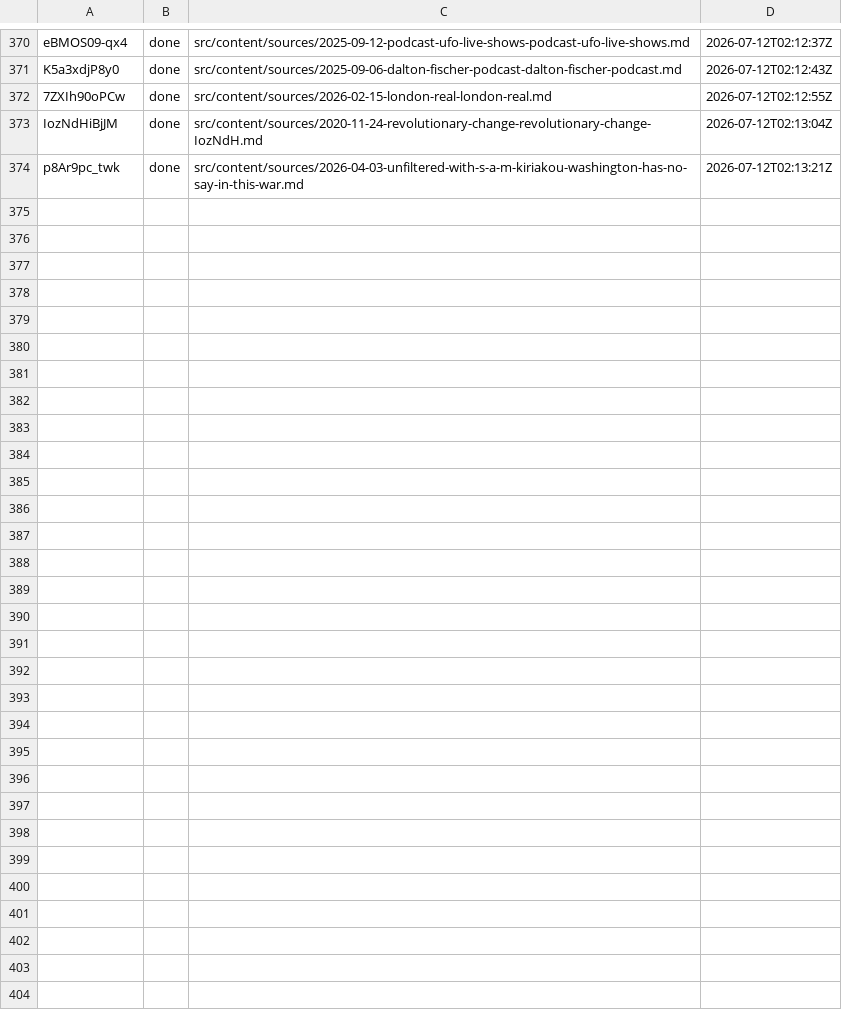
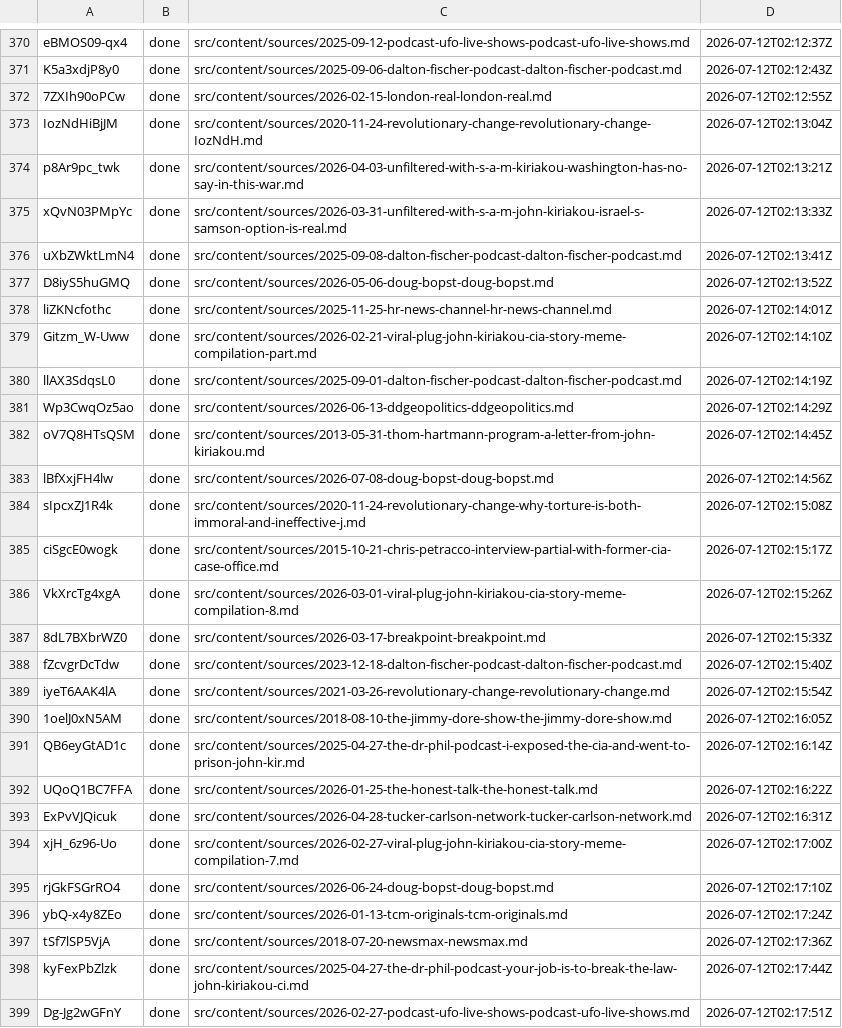
Before and after one commit to rabbishimon613-lang/kiripedia, a TSV file: .kir-intake-progress.tsv, drawn as a sheet; only a part is shown, gaps mark what is left out; the diff names each change by its address in the sheet, - before the commit and + after, or states it on an @@ line.

Commit message:
intake churn: +25 sources (running total 275)

```diff
--- a/.kir-intake-progress.tsv
+++ b/.kir-intake-progress.tsv
+row 375: xQvN03PMpYc | done | src/content/sources/2026-03-31-unfiltered-with-s-a-m-john-kiriakou-israel-s-samson-option-is-real.md | 2026-07-12T02:13:33Z
+row 376: uXbZWktLmN4 | done | src/content/sources/2025-09-08-dalton-fischer-podcast-dalton-fischer-podcast.md | 2026-07-12T02:13:41Z
+row 377: D8iyS5huGMQ | done | src/content/sources/2026-05-06-doug-bopst-doug-bopst.md | 2026-07-12T02:13:52Z
+row 378: liZKNcfothc | done | src/content/sources/2025-11-25-hr-news-channel-hr-news-channel.md | 2026-07-12T02:14:01Z
+row 379: Gitzm_W-Uww | done | src/content/sources/2026-02-21-viral-plug-john-kiriakou-cia-story-meme-compilation-part.md | 2026-07-12T02:14:10Z
+row 380: llAX3SdqsL0 | done | src/content/sources/2025-09-01-dalton-fischer-podcast-dalton-fischer-podcast.md | 2026-07-12T02:14:19Z
+row 381: Wp3CwqOz5ao | done | src/content/sources/2026-06-13-ddgeopolitics-ddgeopolitics.md | 2026-07-12T02:14:29Z
+row 382: oV7Q8HTsQSM | done | src/content/sources/2013-05-31-thom-hartmann-program-a-letter-from-john-kiriakou.md | 2026-07-12T02:14:45Z
+row 383: lBfXxjFH4lw | done | src/content/sources/2026-07-08-doug-bopst-doug-bopst.md | 2026-07-12T02:14:56Z
+row 384: sIpcxZJ1R4k | done | src/content/sources/2020-11-24-revolutionary-change-why-torture-is-both-immoral-and-ineffective-j.md | 2026-07-12T02:15:08Z
+row 385: ciSgcE0wogk | done | src/content/sources/2015-10-21-chris-petracco-interview-partial-with-former-cia-case-office.md | 2026-07-12T02:15:17Z
+row 386: VkXrcTg4xgA | done | src/content/sources/2026-03-01-viral-plug-john-kiriakou-cia-story-meme-compilation-8.md | 2026-07-12T02:15:26Z
+row 387: 8dL7BXbrWZ0 | done | src/content/sources/2026-03-17-breakpoint-breakpoint.md | 2026-07-12T02:15:33Z
+row 388: fZcvgrDcTdw | done | src/content/sources/2023-12-18-dalton-fischer-podcast-dalton-fischer-podcast.md | 2026-07-12T02:15:40Z
+row 389: iyeT6AAK4lA | done | src/content/sources/2021-03-26-revolutionary-change-revolutionary-change.md | 2026-07-12T02:15:54Z
+row 390: 1oelJ0xN5AM | done | src/content/sources/2018-08-10-the-jimmy-dore-show-the-jimmy-dore-show.md | 2026-07-12T02:16:05Z
+row 391: QB6eyGtAD1c | done | src/content/sources/2025-04-27-the-dr-phil-podcast-i-exposed-the-cia-and-went-to-prison-john-kir.md | 2026-07-12T02:16:14Z
+row 392: UQoQ1BC7FFA | done | src/content/sources/2026-01-25-the-honest-talk-the-honest-talk.md | 2026-07-12T02:16:22Z
+row 393: ExPvVJQicuk | done | src/content/sources/2026-04-28-tucker-carlson-network-tucker-carlson-network.md | 2026-07-12T02:16:31Z
+row 394: xjH_6z96-Uo | done | src/content/sources/2026-02-27-viral-plug-john-kiriakou-cia-story-meme-compilation-7.md | 2026-07-12T02:17:00Z
+row 395: rjGkFSGrRO4 | done | src/content/sources/2026-06-24-doug-bopst-doug-bopst.md | 2026-07-12T02:17:10Z
+row 396: ybQ-x4y8ZEo | done | src/content/sources/2026-01-13-tcm-originals-tcm-originals.md | 2026-07-12T02:17:24Z
+row 397: tSf7lSP5VjA | done | src/content/sources/2018-07-20-newsmax-newsmax.md | 2026-07-12T02:17:36Z
+row 398: kyFexPbZlzk | done | src/content/sources/2025-04-27-the-dr-phil-podcast-your-job-is-to-break-the-law-john-kiriakou-ci.md | 2026-07-12T02:17:44Z
+row 399: Dg-Jg2wGFnY | done | src/content/sources/2026-02-27-podcast-ufo-live-shows-podcast-ufo-live-shows.md | 2026-07-12T02:17:51Z
```
Also changed, not shown: 54 other files.
